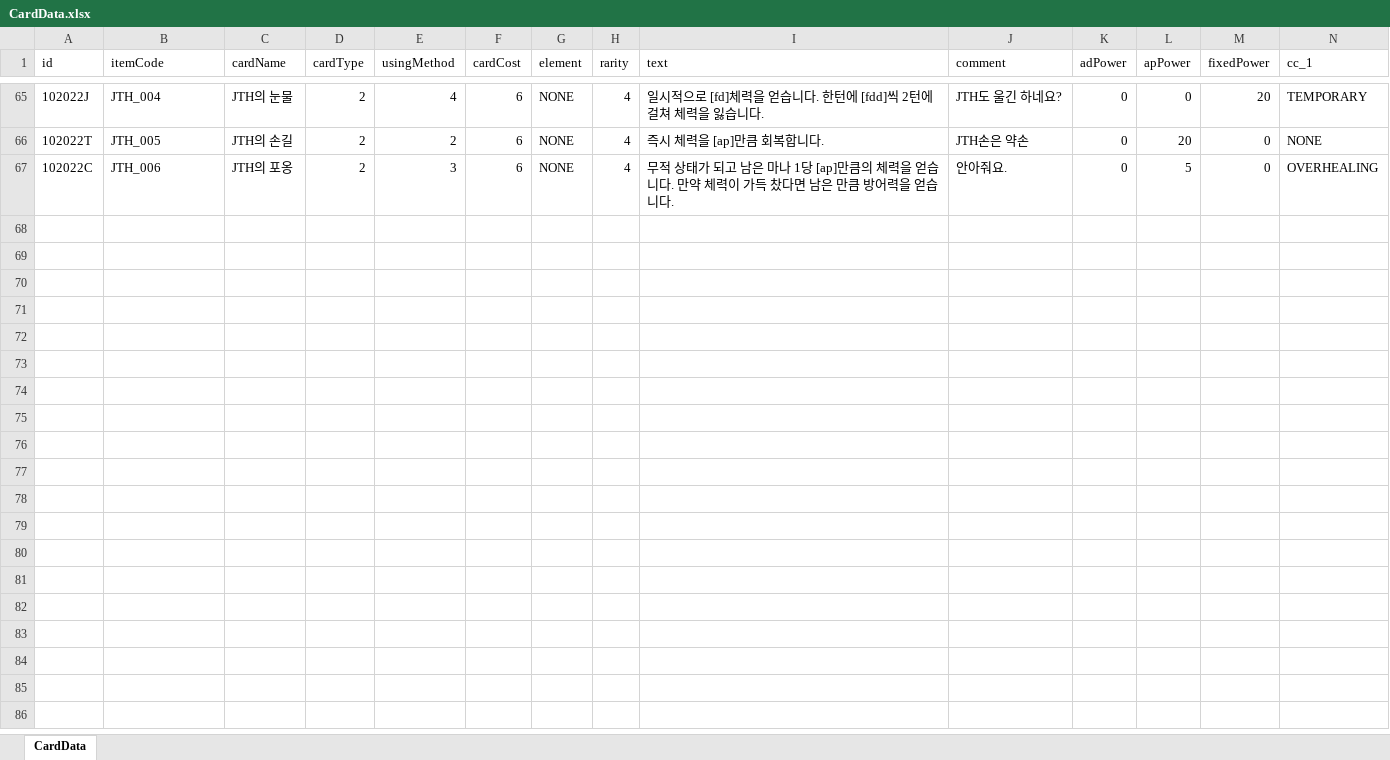
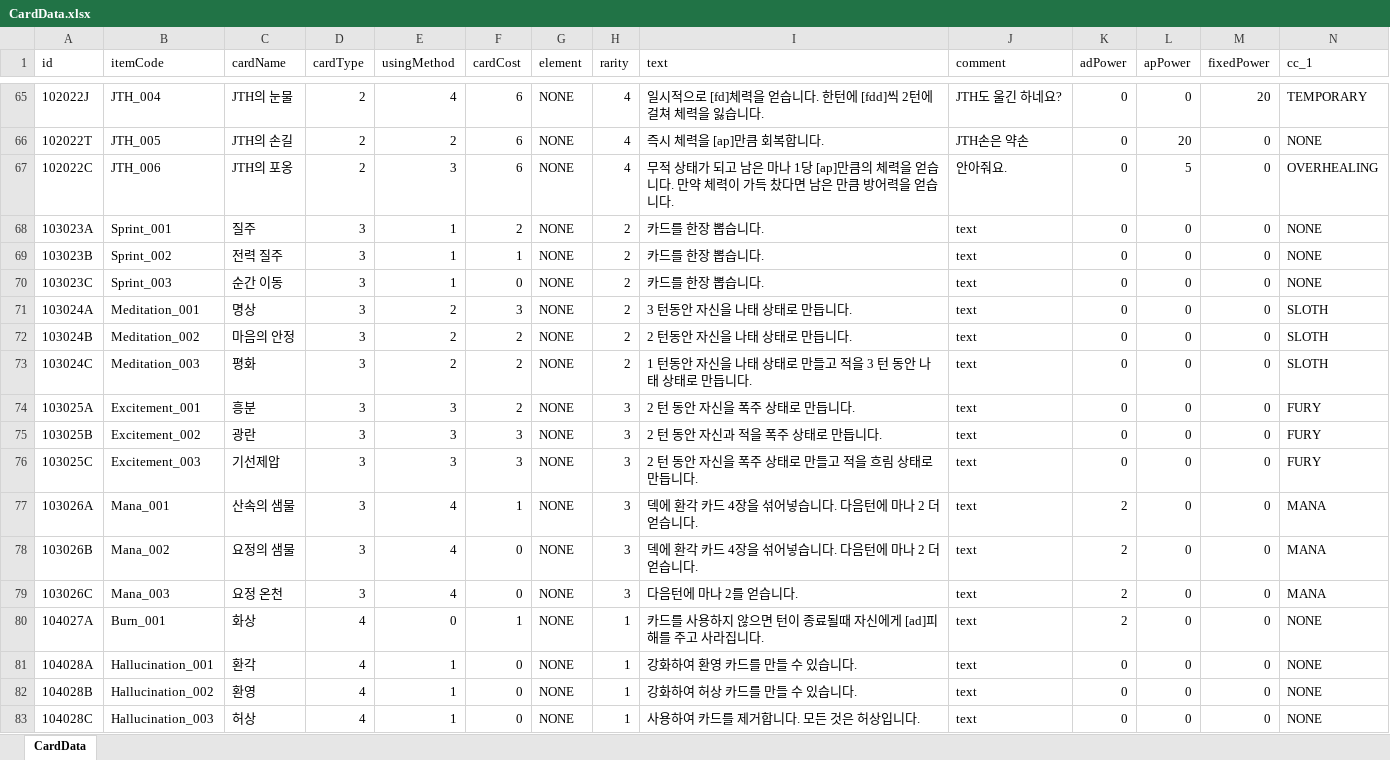
Before and after one commit to mmeo009/CardGame, an Excel workbook: CardGame/Assets/Excel/CardData.xlsx, sheet CardData, drawn as a sheet; only a part is shown, gaps mark what is left out; values as stored, in another font and other column widths than the file's, no borders; rows hold the shown columns only; the diff names each change by its address in the sheet, - before the commit and + after, or states it on an @@ line.

```diff
--- a/CardGame/Assets/Excel/CardData.xlsx (sheet CardData)
+++ b/CardGame/Assets/Excel/CardData.xlsx (sheet CardData)
+row 68: 103023A | Sprint_001 | 질주 | 3 | 1 | 2 | NONE | 2 | 카드를 한장 뽑습니다. | text | 0 | 0 | 0 | NONE
+row 69: 103023B | Sprint_002 | 전력 질주 | 3 | 1 | 1 | NONE | 2 | 카드를 한장 뽑습니다. | text | 0 | 0 | 0 | NONE
+row 70: 103023C | Sprint_003 | 순간 이동 | 3 | 1 | 0 | NONE | 2 | 카드를 한장 뽑습니다. | text | 0 | 0 | 0 | NONE
+row 71: 103024A | Meditation_001 | 명상 | 3 | 2 | 3 | NONE | 2 | 3 턴동안 자신을 나태 상태로 만듭니다. | text | 0 | 0 | 0 | SLOTH
+row 72: 103024B | Meditation_002 | 마음의 안정 | 3 | 2 | 2 | NONE | 2 | 2 턴동안 자신을 나태 상태로 만듭니다. | text | 0 | 0 | 0 | SLOTH
+row 73: 103024C | Meditation_003 | 평화 | 3 | 2 | 2 | NONE | 2 | 1 턴동안 자신을 나태 상태로 만들고 적을 3 턴 동안 나태 상태로 만듭니다. | text | 0 | 0 | 0 | SLOTH
+row 74: 103025A | Excitement_001 | 흥분 | 3 | 3 | 2 | NONE | 3 | 2 턴 동안 자신을 폭주 상태로 만듭니다. | text | 0 | 0 | 0 | FURY
+row 75: 103025B | Excitement_002 | 광란 | 3 | 3 | 3 | NONE | 3 | 2 턴 동안 자신과 적을 폭주 상태로 만듭니다. | text | 0 | 0 | 0 | FURY
+row 76: 103025C | Excitement_003 | 기선제압 | 3 | 3 | 3 | NONE | 3 | 2 턴 동안 자신을 폭주 상태로 만들고 적을 흐림 상태로 만듭니다. | text | 0 | 0 | 0 | FURY
+row 77: 103026A | Mana_001 | 산속의 샘물 | 3 | 4 | 1 | NONE | 3 | 덱에 환각 카드 4장을 섞어넣습니다. 다음턴에 마나 2 더 얻습니다. | text | 2 | 0 | 0 | MANA
+row 78: 103026B | Mana_002 | 요정의 샘물 | 3 | 4 | 0 | NONE | 3 | 덱에 환각 카드 4장을 섞어넣습니다. 다음턴에 마나 2 더 얻습니다. | text | 2 | 0 | 0 | MANA
+row 79: 103026C | Mana_003 | 요정 온천 | 3 | 4 | 0 | NONE | 3 | 다음턴에 마나 2를 얻습니다. | text | 2 | 0 | 0 | MANA
+row 80: 104027A | Burn_001 | 화상 | 4 | 0 | 1 | NONE | 1 | 카드를 사용하지 않으면 턴이 종료될때 자신에게 [ad]피해를 주고 사라집니다. | text | 2 | 0 | 0 | NONE
+row 81: 104028A | Hallucination_001 | 환각 | 4 | 1 | 0 | NONE | 1 | 강화하여 환영 카드를 만들 수 있습니다. | text | 0 | 0 | 0 | NONE
+row 82: 104028B | Hallucination_002 | 환영 | 4 | 1 | 0 | NONE | 1 | 강화하여 허상 카드를 만들 수 있습니다. | text | 0 | 0 | 0 | NONE
+row 83: 104028C | Hallucination_003 | 허상 | 4 | 1 | 0 | NONE | 1 | 사용하여 카드를 제거합니다. 모든 것은 허상입니다. | text | 0 | 0 | 0 | NONE
```
Also changed, not shown: 1 other file.
